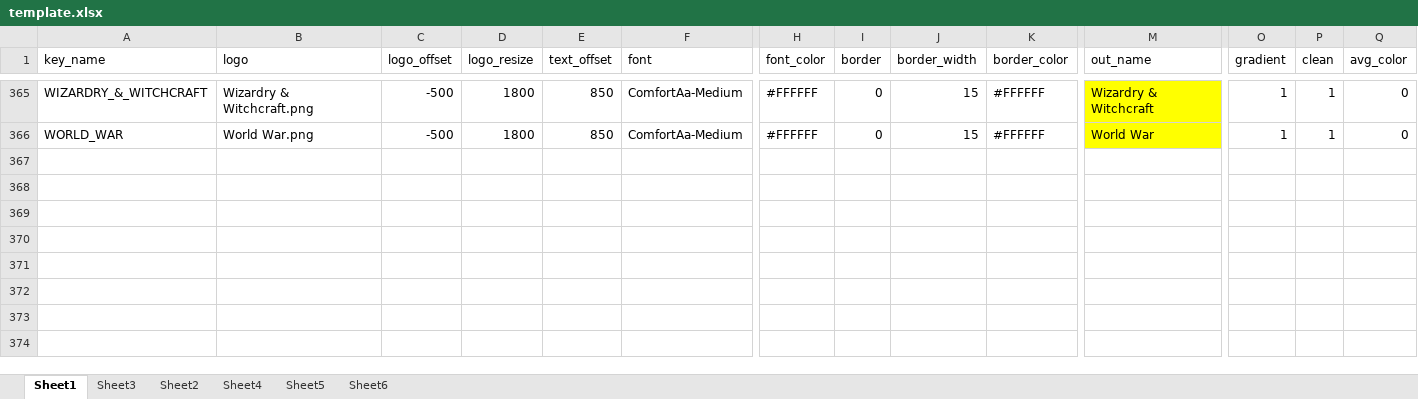
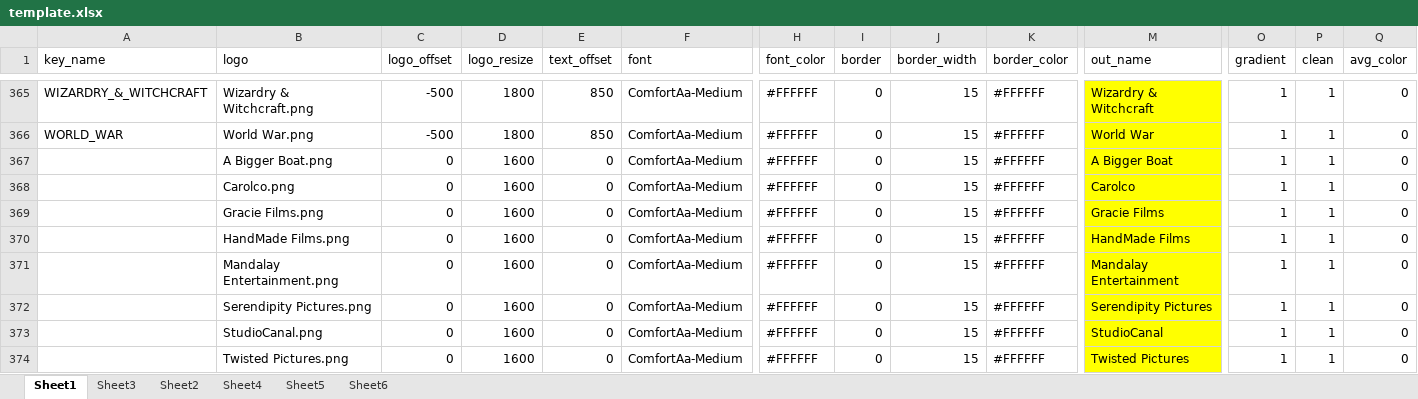
Before and after one commit to bullmoose20/Plex-Stuff, an Excel workbook: create_defaults/template.xlsx, sheet Sheet1, drawn as a sheet; only a part is shown, gaps mark what is left out; values as stored, in another font and other column widths than the file's, no borders; conditional formats not drawn; rows hold the shown columns only; the diff names each change by its address in the sheet, - before the commit and + after, or states it on an @@ line.

Commit message:
additional studios

```diff
--- a/create_defaults/template.xlsx (sheet Sheet1)
+++ b/create_defaults/template.xlsx (sheet Sheet1)
+row 367:  | A Bigger Boat.png | 0 | 1600 | 0 | ComfortAa-Medium | #FFFFFF | 0 | 15 | #FFFFFF | A Bigger Boat | 1 | 1 | 0
+row 368:  | Carolco.png | 0 | 1600 | 0 | ComfortAa-Medium | #FFFFFF | 0 | 15 | #FFFFFF | Carolco | 1 | 1 | 0
+row 369:  | Gracie Films.png | 0 | 1600 | 0 | ComfortAa-Medium | #FFFFFF | 0 | 15 | #FFFFFF | Gracie Films | 1 | 1 | 0
+row 370:  | HandMade Films.png | 0 | 1600 | 0 | ComfortAa-Medium | #FFFFFF | 0 | 15 | #FFFFFF | HandMade Films | 1 | 1 | 0
+row 371:  | Mandalay Entertainment.png | 0 | 1600 | 0 | ComfortAa-Medium | #FFFFFF | 0 | 15 | #FFFFFF | Mandalay Entertainment | 1 | 1 | 0
+row 372:  | Serendipity Pictures.png | 0 | 1600 | 0 | ComfortAa-Medium | #FFFFFF | 0 | 15 | #FFFFFF | Serendipity Pictures | 1 | 1 | 0
+row 373:  | StudioCanal.png | 0 | 1600 | 0 | ComfortAa-Medium | #FFFFFF | 0 | 15 | #FFFFFF | StudioCanal | 1 | 1 | 0
+row 374:  | Twisted Pictures.png | 0 | 1600 | 0 | ComfortAa-Medium | #FFFFFF | 0 | 15 | #FFFFFF | Twisted Pictures | 1 | 1 | 0
```
Also changed, not shown: 9 other files.
